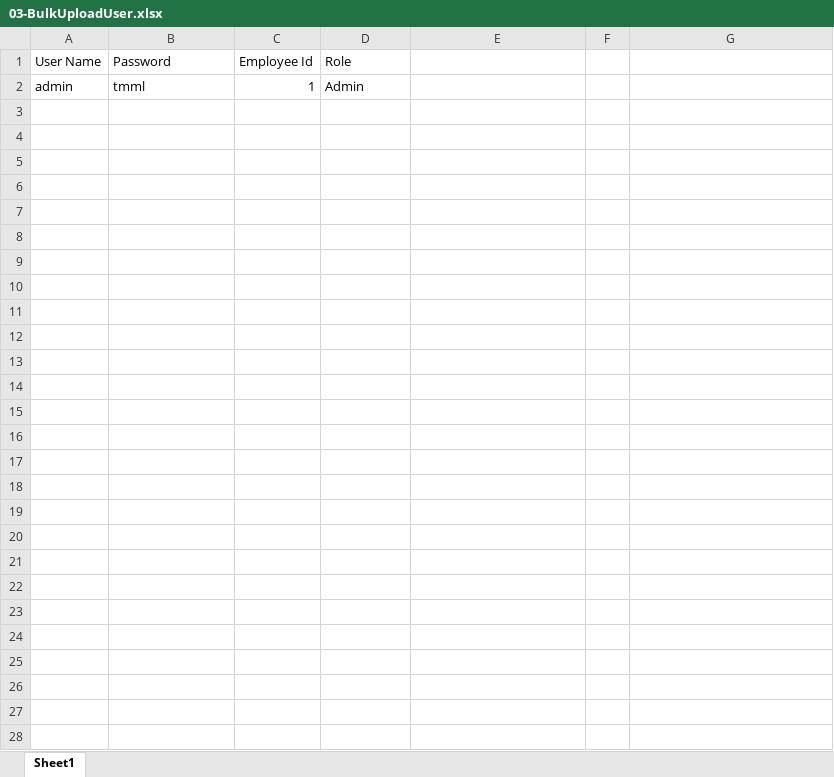
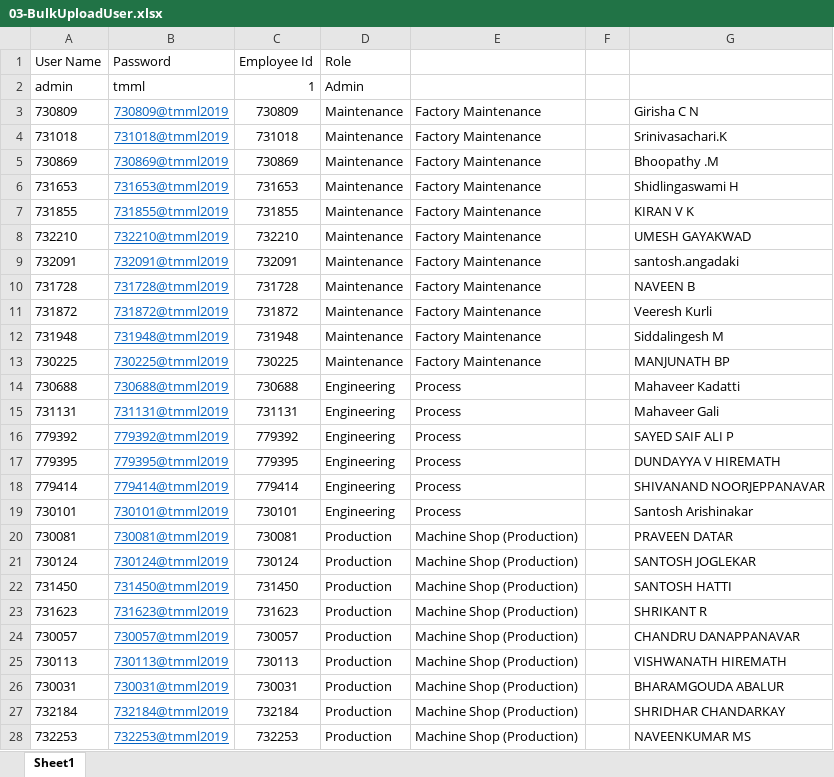
Before and after one commit to shwetahatwar/TMML-Server, an Excel workbook: documents/templates/bulk-upload/03-BulkUploadUser.xlsx, sheet Sheet1, drawn as a sheet; values as stored, in another font and other column widths than the file's, no borders; the diff names each change by its address in the sheet, - before the commit and + after, or states it on an @@ line.

Commit message:
employee and user details added

```diff
--- a/documents/templates/bulk-upload/03-BulkUploadUser.xlsx (sheet Sheet1)
+++ b/documents/templates/bulk-upload/03-BulkUploadUser.xlsx (sheet Sheet1)
+row 3: 730809 | 730809@tmml2019 | 730809 | Maintenance | Factory Maintenance |  | Girisha C N
+row 4: 731018 | 731018@tmml2019 | 731018 | Maintenance | Factory Maintenance |  | Srinivasachari.K
+row 5: 730869 | 730869@tmml2019 | 730869 | Maintenance | Factory Maintenance |  | Bhoopathy .M
+row 6: 731653 | 731653@tmml2019 | 731653 | Maintenance | Factory Maintenance |  | Shidlingaswami H
+row 7: 731855 | 731855@tmml2019 | 731855 | Maintenance | Factory Maintenance |  | KIRAN V K
+row 8: 732210 | 732210@tmml2019 | 732210 | Maintenance | Factory Maintenance |  | UMESH GAYAKWAD
+row 9: 732091 | 732091@tmml2019 | 732091 | Maintenance | Factory Maintenance |  | santosh.angadaki
+row 10: 731728 | 731728@tmml2019 | 731728 | Maintenance | Factory Maintenance |  | NAVEEN B
+row 11: 731872 | 731872@tmml2019 | 731872 | Maintenance | Factory Maintenance |  | Veeresh Kurli
+row 12: 731948 | 731948@tmml2019 | 731948 | Maintenance | Factory Maintenance |  | Siddalingesh M
+row 13: 730225 | 730225@tmml2019 | 730225 | Maintenance | Factory Maintenance |  | MANJUNATH BP
+row 14: 730688 | 730688@tmml2019 | 730688 | Engineering | Process |  | Mahaveer Kadatti
+row 15: 731131 | 731131@tmml2019 | 731131 | Engineering | Process |  | Mahaveer Gali
+row 16: 779392 | 779392@tmml2019 | 779392 | Engineering | Process |  | SAYED SAIF ALI P
+row 17: 779395 | 779395@tmml2019 | 779395 | Engineering | Process |  | DUNDAYYA V HIREMATH
+row 18: 779414 | 779414@tmml2019 | 779414 | Engineering | Process |  | SHIVANAND NOORJEPPANAVAR
+row 19: 730101 | 730101@tmml2019 | 730101 | Engineering | Process |  | Santosh Arishinakar
+row 20: 730081 | 730081@tmml2019 | 730081 | Production | Machine Shop (Production) |  | PRAVEEN DATAR
+row 21: 730124 | 730124@tmml2019 | 730124 | Production | Machine Shop (Production) |  | SANTOSH JOGLEKAR
+row 22: 731450 | 731450@tmml2019 | 731450 | Production | Machine Shop (Production) |  | SANTOSH HATTI
+row 23: 731623 | 731623@tmml2019 | 731623 | Production | Machine Shop (Production) |  | SHRIKANT R
+row 24: 730057 | 730057@tmml2019 | 730057 | Production | Machine Shop (Production) |  | CHANDRU DANAPPANAVAR
+row 25: 730113 | 730113@tmml2019 | 730113 | Production | Machine Shop (Production) |  | VISHWANATH HIREMATH
+row 26: 730031 | 730031@tmml2019 | 730031 | Production | Machine Shop (Production) |  | BHARAMGOUDA ABALUR
+row 27: 732184 | 732184@tmml2019 | 732184 | Production | Machine Shop (Production) |  | SHRIDHAR CHANDARKAY
+row 28: 732253 | 732253@tmml2019 | 732253 | Production | Machine Shop (Production) |  | NAVEENKUMAR MS
```
Also changed, not shown: documents/templates/bulk-upload/02-BulkUploadEmployee.xlsx, documents/templates/bulk-upload/11-BulkUploadMachineDetails.xlsx.
